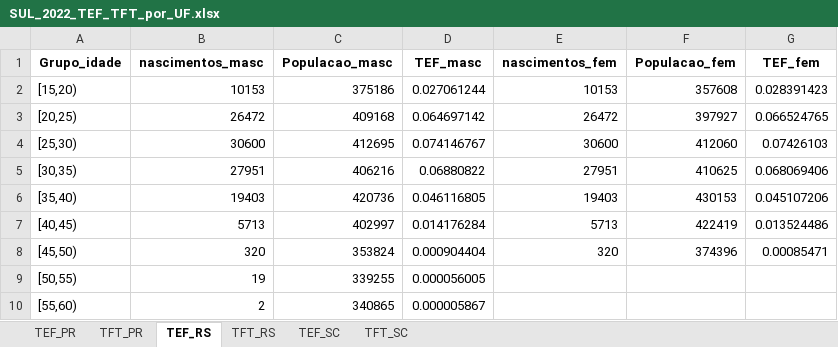
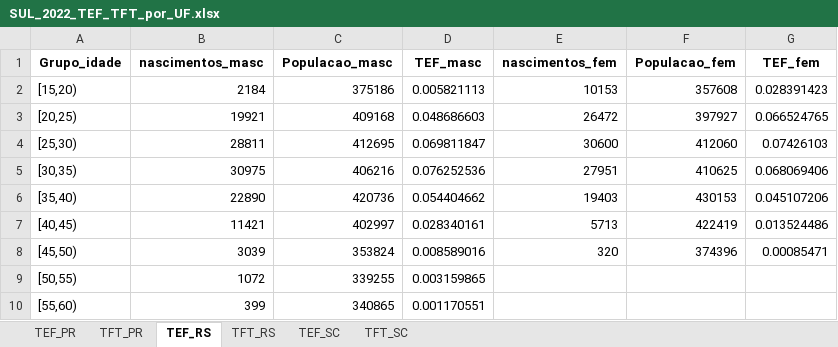
Before and after one commit to mirnatetzner/imputacao_para_idade_do_pai, an Excel workbook: 202505_resultados/SUL_2022_TEF_TFT_por_UF.xlsx, sheet TEF_RS, drawn as a sheet; values as stored, in another font and other column widths than the file's, no borders; the diff names each change by its address in the sheet, - before the commit and + after, or states it on an @@ line.

```diff
--- a/202505_resultados/SUL_2022_TEF_TFT_por_UF.xlsx (sheet TEF_RS)
+++ b/202505_resultados/SUL_2022_TEF_TFT_por_UF.xlsx (sheet TEF_RS)
-B2 (nascimentos_masc): 10153
+B2 (nascimentos_masc): 2184
-D2 (TEF_masc): 0.027061244
+D2 (TEF_masc): 0.005821113
-B3 (nascimentos_masc): 26472
+B3 (nascimentos_masc): 19921
-D3 (TEF_masc): 0.064697142
+D3 (TEF_masc): 0.048686603
-B4 (nascimentos_masc): 30600
+B4 (nascimentos_masc): 28811
-D4 (TEF_masc): 0.074146767
+D4 (TEF_masc): 0.069811847
-B5 (nascimentos_masc): 27951
+B5 (nascimentos_masc): 30975
-D5 (TEF_masc): 0.06880822
+D5 (TEF_masc): 0.076252536
-B6 (nascimentos_masc): 19403
+B6 (nascimentos_masc): 22890
-D6 (TEF_masc): 0.046116805
+D6 (TEF_masc): 0.054404662
-B7 (nascimentos_masc): 5713
+B7 (nascimentos_masc): 11421
-D7 (TEF_masc): 0.014176284
+D7 (TEF_masc): 0.028340161
-B8 (nascimentos_masc): 320
+B8 (nascimentos_masc): 3039
-D8 (TEF_masc): 0.000904404
+D8 (TEF_masc): 0.008589016
-B9 (nascimentos_masc): 19
+B9 (nascimentos_masc): 1072
-D9 (TEF_masc): 0.000056005
+D9 (TEF_masc): 0.003159865
-B10 (nascimentos_masc): 2
+B10 (nascimentos_masc): 399
-D10 (TEF_masc): 0.000005867
+D10 (TEF_masc): 0.001170551
```
Also changed, not shown: sheet TEF_PR, sheet TEF_SC, sheet TFT_SC, sheet TFT_PR, sheet TFT_RS, 6 other files.
